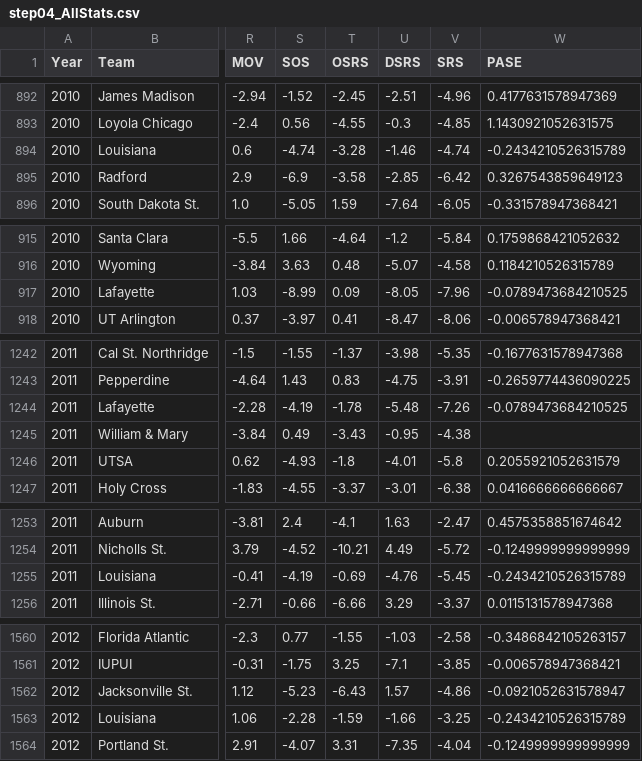
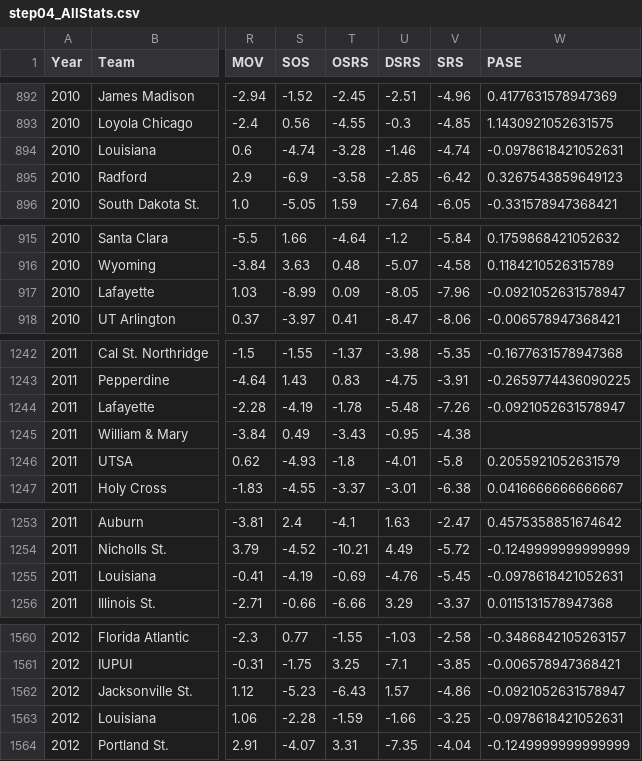
Before and after one commit to harmkenn/Python_Madness_2023, a CSV file: notebooks/step04_AllStats.csv, drawn as a sheet; only a part is shown, gaps mark what is left out; the diff covers the shown part only; the diff names each change by its address in the sheet, - before the commit and + after, or states it on an @@ line.

```diff
--- a/notebooks/step04_AllStats.csv
+++ b/notebooks/step04_AllStats.csv
-W894 (PASE): -0.2434210526315789
+W894 (PASE): -0.0978618421052631
-W917 (PASE): -0.0789473684210525
+W917 (PASE): -0.0921052631578947
-W1244 (PASE): -0.0789473684210525
+W1244 (PASE): -0.0921052631578947
-W1255 (PASE): -0.2434210526315789
+W1255 (PASE): -0.0978618421052631
-W1563 (PASE): -0.2434210526315789
+W1563 (PASE): -0.0978618421052631
```
Also changed, not shown: 31 edited cells elsewhere in this file, notebooks/step01_kenpom0823.csv, notebooks/step02_espnbpi0823.csv, 2 other files.
